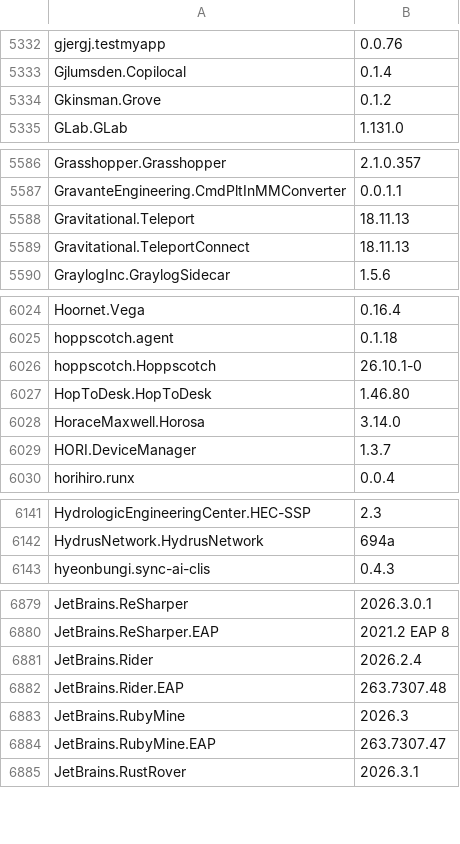
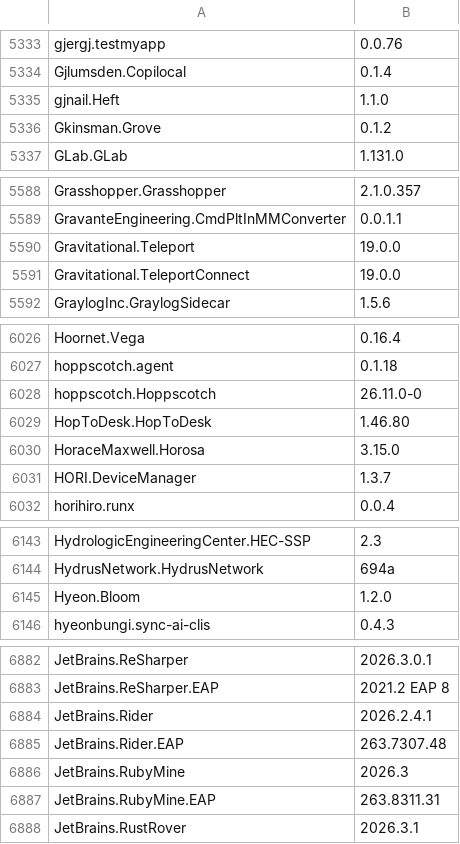
Before and after one commit to NakanoSanku/winget-pkgs-index, a CSV file: index.csv, drawn as a sheet; only a part is shown, gaps mark what is left out; the diff covers the shown part only.

```diff
--- a/index.csv
+++ b/index.csv
@@ -5333,2 +5334,3 @@
 "Gjlumsden.Copilocal","0.1.4"
+"gjnail.Heft","1.1.0"
 "Gkinsman.Grove","0.1.2"
@@ -5587,4 +5589,4 @@
 "GravanteEngineering.CmdPltInMMConverter","0.0.1.1"
-"Gravitational.Teleport","18.11.13"
-"Gravitational.TeleportConnect","18.11.13"
+"Gravitational.Teleport","19.0.0"
+"Gravitational.TeleportConnect","19.0.0"
 "GraylogInc.GraylogSidecar","1.5.6"
@@ -6025,5 +6027,5 @@
 "hoppscotch.agent","0.1.18"
-"hoppscotch.Hoppscotch","26.10.1-0"
+"hoppscotch.Hoppscotch","26.11.0-0"
 "HopToDesk.HopToDesk","1.46.80"
-"HoraceMaxwell.Horosa","3.14.0"
+"HoraceMaxwell.Horosa","3.15.0"
 "HORI.DeviceManager","1.3.7"
@@ -6142,2 +6144,3 @@
 "HydrusNetwork.HydrusNetwork","694a"
+"Hyeon.Bloom","1.2.0"
 "hyeonbungi.sync-ai-clis","0.4.3"
@@ -6880,6 +6883,6 @@
 "JetBrains.ReSharper.EAP","2021.2 EAP 8"
-"JetBrains.Rider","2026.2.4"
+"JetBrains.Rider","2026.2.4.1"
 "JetBrains.Rider.EAP","263.7307.48"
 "JetBrains.RubyMine","2026.3"
-"JetBrains.RubyMine.EAP","263.7307.47"
+"JetBrains.RubyMine.EAP","263.8311.31"
 "JetBrains.RustRover","2026.3.1"
```
Also changed, not shown: 5 added rows, 2 removed rows and 139 edited cells elsewhere in this file, 3 other files.
